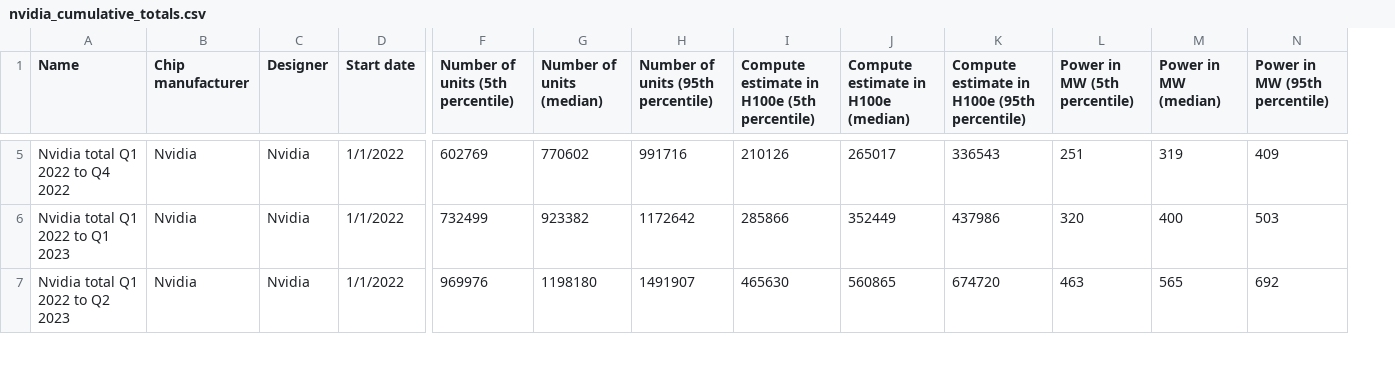
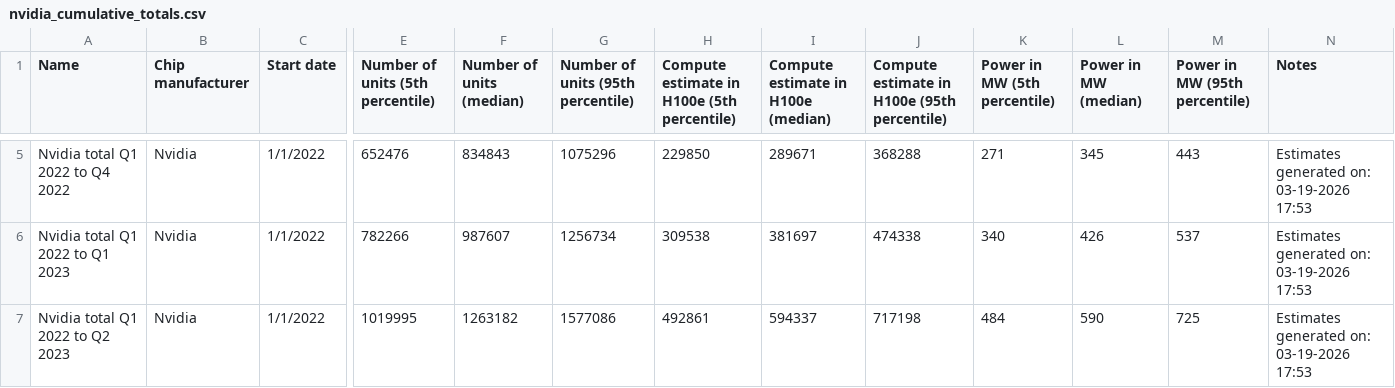
Before and after one commit to epoch-research/ai-chip-counts, a CSV file: csv_export/nvidia_cumulative_totals.csv, drawn as a sheet; only a part is shown, gaps mark what is left out; removed rows and columns are numbered as before the commit, all else as after; the diff covers the shown part only; the diff names each change by its address in the sheet, - before the commit and + after, or states it on an @@ line.

```diff
--- a/csv_export/nvidia_cumulative_totals.csv
+++ b/csv_export/nvidia_cumulative_totals.csv
-column C (Designer), rows 5-7: all Nvidia
+column N (Notes), rows 5-7: all Estimates generated on: 03-19-2026 17:53
-E5 (Number of units (5th percentile)): 602769
+E5 (Number of units (5th percentile)): 652476
-F5 (Number of units (median)): 770602
+F5 (Number of units (median)): 834843
-G5: 991716
+G5: 1075296
-H5: 210126
+H5: 229850
-I5: 265017
+I5: 289671
-J5: 336543
+J5: 368288
-K5 (Power in MW (5th percentile)): 251
+K5 (Power in MW (5th percentile)): 271
-L5 (Power in MW (median)): 319
+L5 (Power in MW (median)): 345
-M5 (Power in MW (95th percentile)): 409
+M5 (Power in MW (95th percentile)): 443
-E6 (Number of units (5th percentile)): 732499
+E6 (Number of units (5th percentile)): 782266
-F6 (Number of units (median)): 923382
+F6 (Number of units (median)): 987607
-G6: 1172642
+G6: 1256734
-H6: 285866
+H6: 309538
-I6: 352449
+I6: 381697
-J6: 437986
+J6: 474338
-K6 (Power in MW (5th percentile)): 320
+K6 (Power in MW (5th percentile)): 340
-L6 (Power in MW (median)): 400
+L6 (Power in MW (median)): 426
-M6 (Power in MW (95th percentile)): 503
+M6 (Power in MW (95th percentile)): 537
-E7 (Number of units (5th percentile)): 969976
+E7 (Number of units (5th percentile)): 1019995
-F7 (Number of units (median)): 1198180
+F7 (Number of units (median)): 1263182
-G7: 1491907
+G7: 1577086
-H7: 465630
+H7: 492861
-I7: 560865
+I7: 594337
-J7: 674720
+J7: 717198
-K7 (Power in MW (5th percentile)): 463
+K7 (Power in MW (5th percentile)): 484
-L7 (Power in MW (median)): 565
+L7 (Power in MW (median)): 590
-M7 (Power in MW (95th percentile)): 692
+M7 (Power in MW (95th percentile)): 725
```
Also changed, not shown: 126 edited cells elsewhere in this file, csv_export/amd_cumulative_by_chip.csv, csv_export/amd_cumulative_totals.csv, 46 other files.
